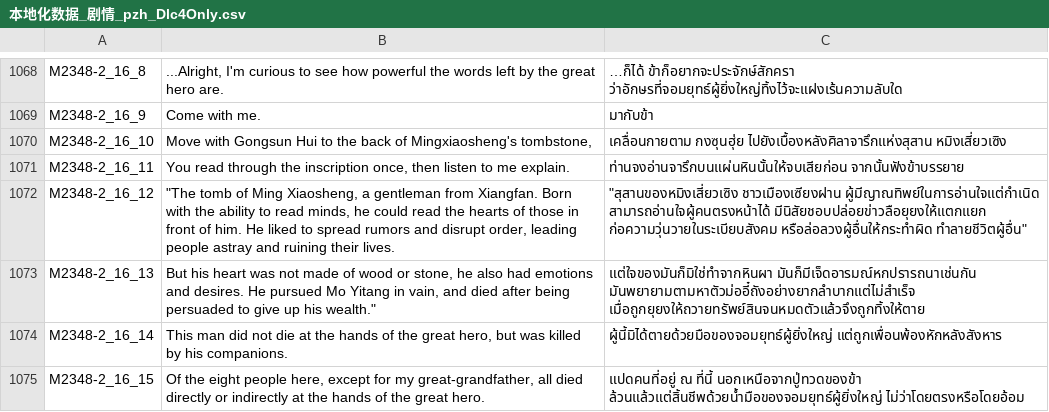
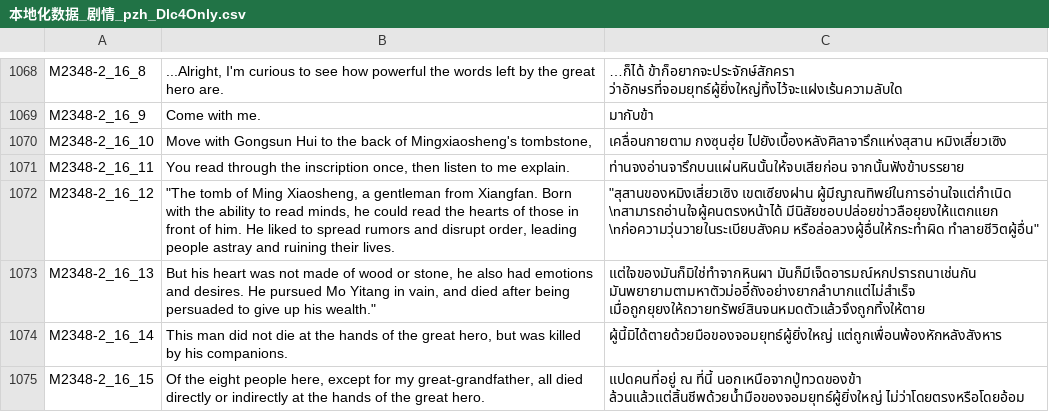
Before and after one commit to 1ookilo/WulinSH-TH, a CSV file: WulinPy/GenerateCSVtoXSLX/csv_input/本地化数据_剧情_pzh_Dlc4Only.csv, drawn as a sheet; only a part is shown, gaps mark what is left out.

```diff
--- a/WulinPy/GenerateCSVtoXSLX/csv_input/本地化数据_剧情_pzh_Dlc4Only.csv
+++ b/WulinPy/GenerateCSVtoXSLX/csv_input/本地化数据_剧情_pzh_Dlc4Only.csv
@@ -1071,3 +1071,3 @@ M2348-2_16_10,"Move with Gongsun Hui to the back of Mingxiaosheng's tombstone,",
 M2348-2_16_11,"You read through the inscription once, then listen to me explain.",ท่านจงอ่านจารึกบนแผ่นหินนั้นให้จบเสียก่อน จากนั้นฟังข้าบรรยาย
-M2348-2_16_12,"""The tomb of Ming Xiaosheng, a gentleman from Xiangfan. Born with the ability to read minds, he could read the hearts of those in front of him. He liked to spread rumors and disrupt order, leading people astray and ruining their lives.","""สุสานของหมิงเสี่ยวเซิง ชาวเมืองเซียงฝาน ผู้มีญาณทิพย์ในการอ่านใจแต่กำเนิด สามารถอ่านใจผู้คนตรงหน้าได้ มีนิสัยชอบปล่อยข่าวลือยุยงให้แตกแยก ก่อความวุ่นวายในระเบียบสังคม หรือล่อลวงผู้อื่นให้กระทำผิด ทำลายชีวิตผู้อื่น"""
+M2348-2_16_12,"""The tomb of Ming Xiaosheng, a gentleman from Xiangfan. Born with the ability to read minds, he could read the hearts of those in front of him. He liked to spread rumors and disrupt order, leading people astray and ruining their lives.","""สุสานของหมิงเสี่ยวเซิง เขตเซียงฝาน ผู้มีญาณทิพย์ในการอ่านใจแต่กำเนิด \nสามารถอ่านใจผู้คนตรงหน้าได้ มีนิสัยชอบปล่อยข่าวลือยุยงให้แตกแยก \nก่อความวุ่นวายในระเบียบสังคม หรือล่อลวงผู้อื่นให้กระทำผิด ทำลายชีวิตผู้อื่น"""
 M2348-2_16_13,"But his heart was not made of wood or stone, he also had emotions and desires. He pursued Mo Yitang in vain, and died after being persuaded to give up his wealth.""",แต่ใจของมันก็มิใช่ทำจากหินผา มันก็มีเจ็ดอารมณ์หกปรารถนาเช่นกัน มันพยายามตามหาตัวม่ออี๋ถังอย่างยากลำบากแต่ไม่สำเร็จ เมื่อถูกยุยงให้ถวายทรัพย์สินจนหมดตัวแล้วจึงถูกทิ้งให้ตาย
```
Also changed, not shown: WulinPy/GenerateCSVtoXSLX/csv_input/本地化数据_传闻.csv, WulinPy/GenerateCSVtoXSLX/csv_input/本地化数据_剧情.csv, 3 other files.
